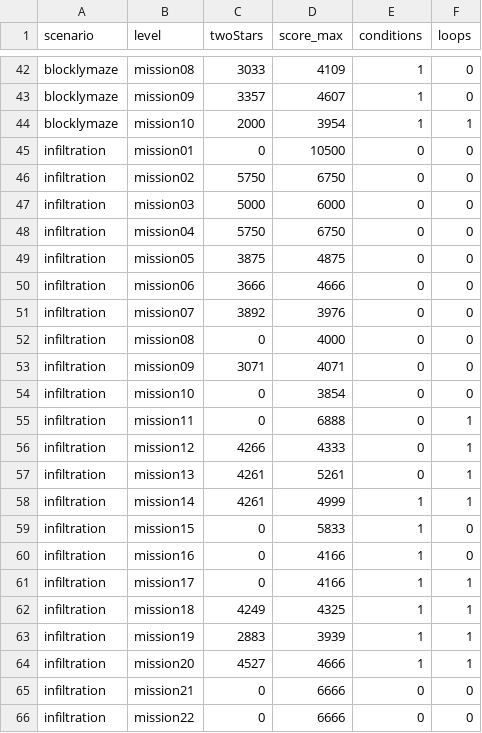
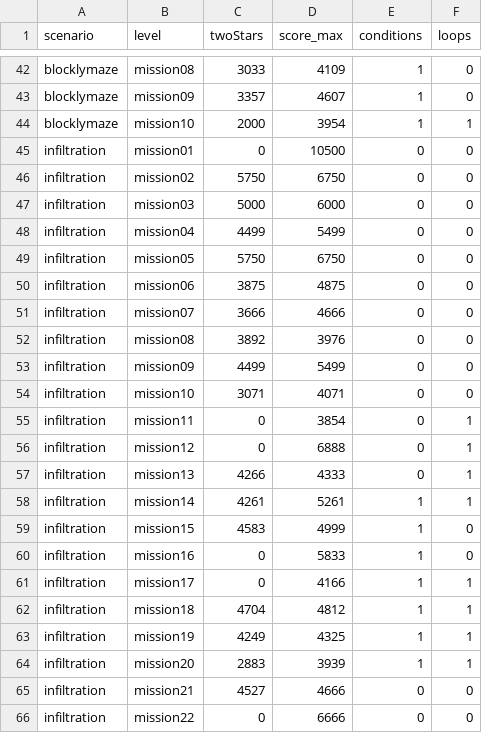
Before and after one commit to Exteal/SPY, a CSV file: Tableau de bord/model.csv, drawn as a sheet; only a part is shown, gaps mark what is left out.

Commit message:
updated model data

```diff
--- a/Tableau de bord/model.csv
+++ b/Tableau de bord/model.csv
@@ -47,20 +47,20 @@ infiltration,mission02,5750,6750,0,0
 infiltration,mission03,5000,6000,0,0
-infiltration,mission04,5750,6750,0,0
-infiltration,mission05,3875,4875,0,0
-infiltration,mission06,3666,4666,0,0
-infiltration,mission07,3892,3976,0,0
-infiltration,mission08,0,4000,0,0
-infiltration,mission09,3071,4071,0,0
-infiltration,mission10,0,3854,0,0
-infiltration,mission11,0,6888,0,1
-infiltration,mission12,4266,4333,0,1
-infiltration,mission13,4261,5261,0,1
-infiltration,mission14,4261,4999,1,1
-infiltration,mission15,0,5833,1,0
-infiltration,mission16,0,4166,1,0
+infiltration,mission04,4499,5499,0,0
+infiltration,mission05,5750,6750,0,0
+infiltration,mission06,3875,4875,0,0
+infiltration,mission07,3666,4666,0,0
+infiltration,mission08,3892,3976,0,0
+infiltration,mission09,4499,5499,0,0
+infiltration,mission10,3071,4071,0,0
+infiltration,mission11,0,3854,0,1
+infiltration,mission12,0,6888,0,1
+infiltration,mission13,4266,4333,0,1
+infiltration,mission14,4261,5261,1,1
+infiltration,mission15,4583,4999,1,0
+infiltration,mission16,0,5833,1,0
 infiltration,mission17,0,4166,1,1
-infiltration,mission18,4249,4325,1,1
-infiltration,mission19,2883,3939,1,1
-infiltration,mission20,4527,4666,1,1
-infiltration,mission21,0,6666,0,0
+infiltration,mission18,4704,4812,1,1
+infiltration,mission19,4249,4325,1,1
+infiltration,mission20,2883,3939,1,1
+infiltration,mission21,4527,4666,0,0
 infiltration,mission22,0,6666,0,0
```
